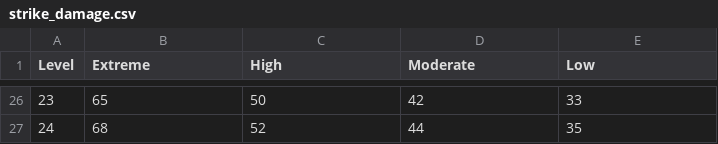
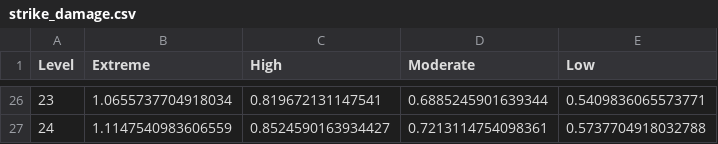
Before and after one commit to tunczyk101/Predictive-ML-in-TTRPG-game-design, a CSV file: dataset/attribute_distributions/strike_damage.csv, drawn as a sheet; only a part is shown, gaps mark what is left out; the diff covers the shown part only.

```diff
--- a/dataset/attribute_distributions/strike_damage.csv
+++ b/dataset/attribute_distributions/strike_damage.csv
@@ -26,2 +26,2 @@ Level,Extreme,High,Moderate,Low
-23,65,50,42,33
-24,68,52,44,35
+23,1.0655737704918034,0.819672131147541,0.6885245901639344,0.5409836065573771
+24,1.1147540983606559,0.8524590163934427,0.7213114754098361,0.5737704918032788
```
Also changed, not shown: 1 added row, 1 removed row and 92 edited cells elsewhere in this file, dataset/attribute_distributions/ac.csv, dataset/attribute_distributions/modifiers.csv, 17 other files.
